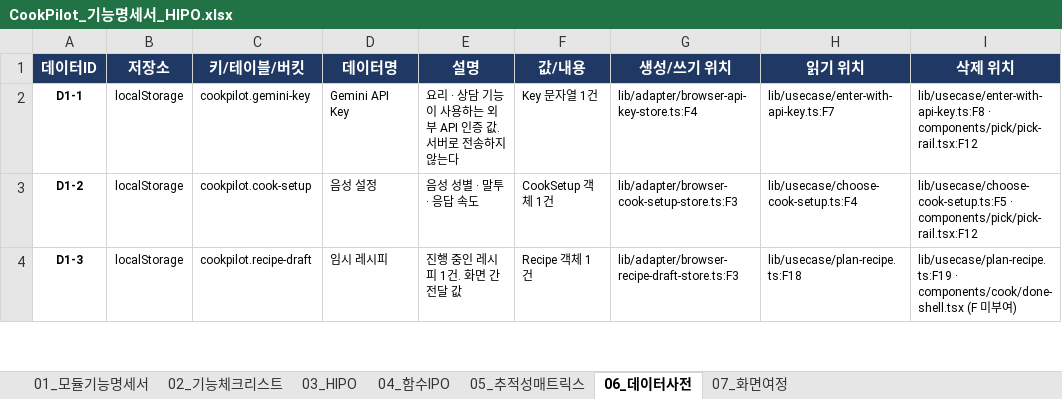
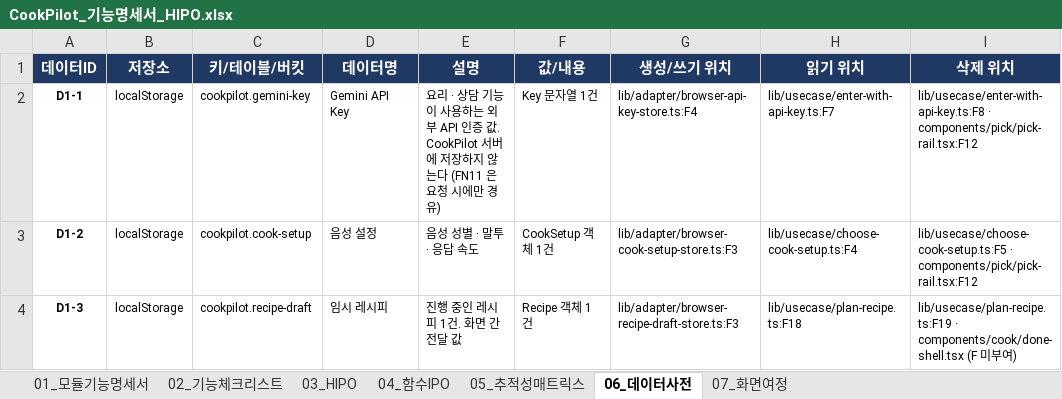
Before and after one commit to Van-Sihan/CookPilot-Public-, an Excel workbook: docs/spec/CookPilot_기능명세서_HIPO.xlsx, sheet 06_데이터사전, drawn as a sheet; only a part is shown; values as stored, in another font and other column widths than the file's, no borders; the diff names each change by its address in the sheet, - before the commit and + after, or states it on an @@ line.

```diff
--- a/docs/spec/CookPilot_기능명세서_HIPO.xlsx (sheet 06_데이터사전)
+++ b/docs/spec/CookPilot_기능명세서_HIPO.xlsx (sheet 06_데이터사전)
-E2 (설명): …증 값. 서버로 전송하지 않는다
+E2 (설명): …증 값. CookPilot 서버에 저장하지 않는다 (FN11 은 요청 시에만 경유)
```
Also changed, not shown: sheet 01_모듈기능명세서, sheet 03_HIPO, 2 other files.
